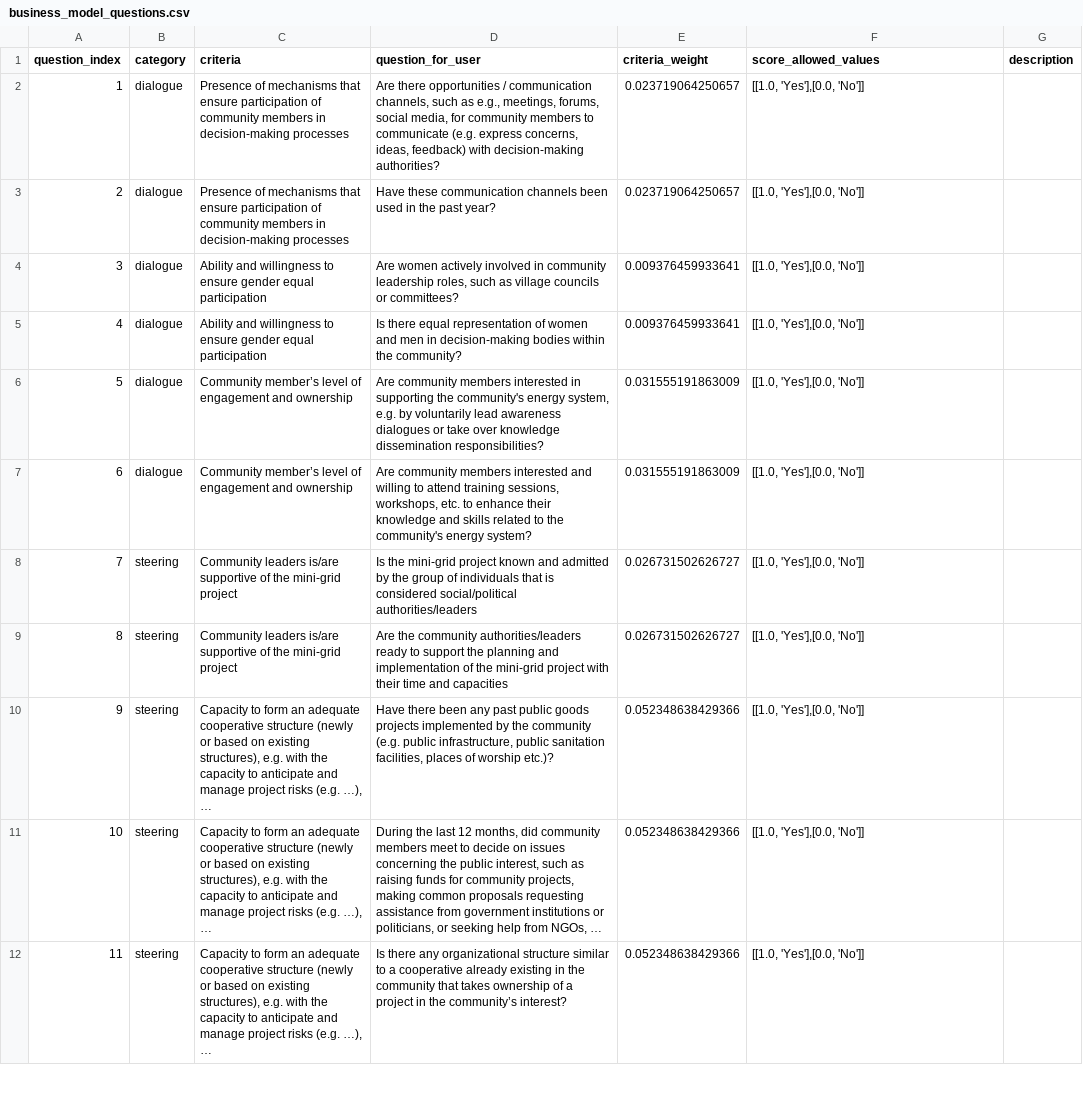
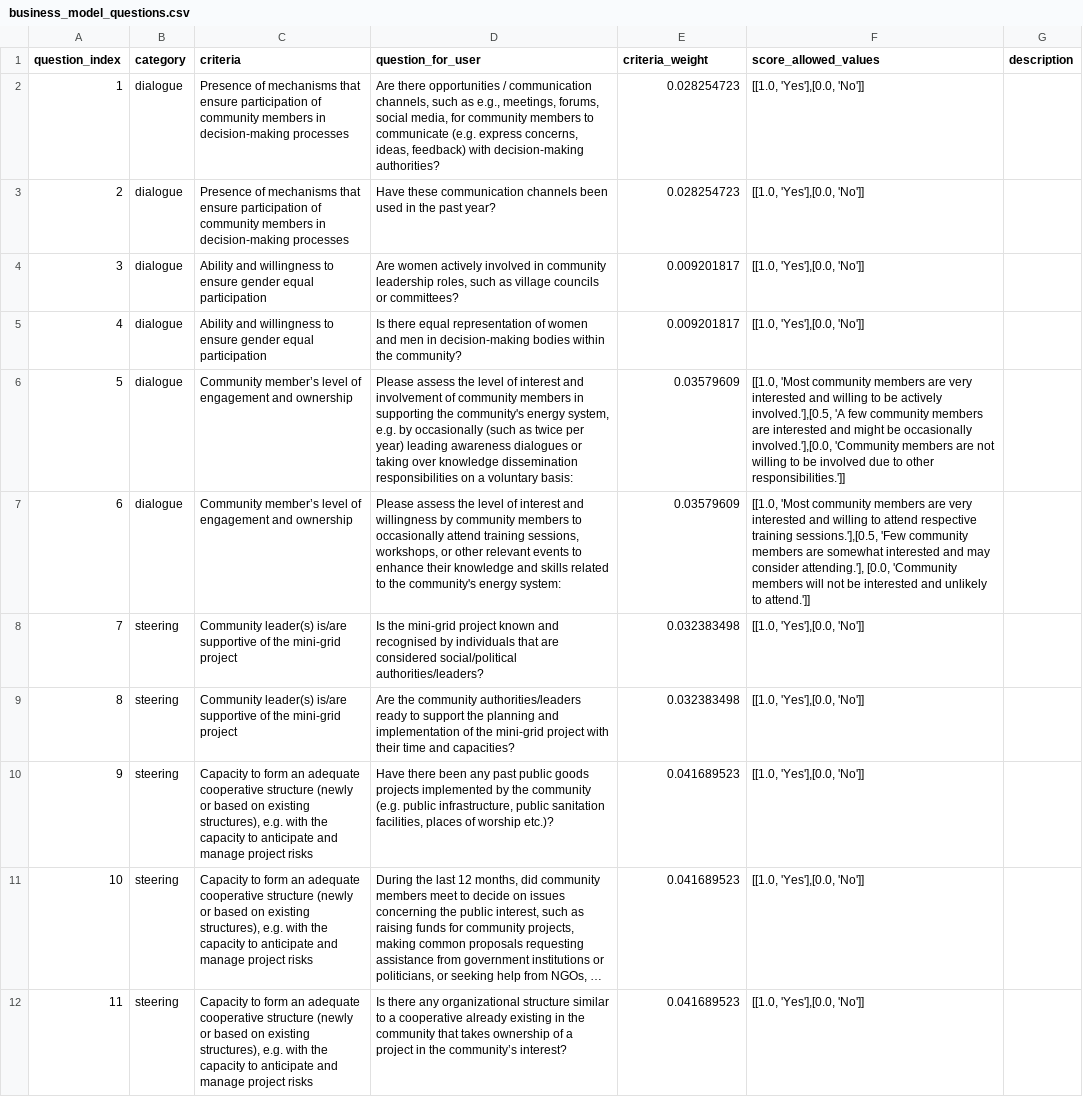
Before and after one commit to rl-institut/cp_nigeria_app, a CSV file: app/static/business_model_questions.csv, drawn as a sheet; only a part is shown; long unchanged cells end in …; the diff covers the shown part only; the diff names each change by its address in the sheet, - before the commit and + after, or states it on an @@ line.

Commit message:
update business model questions with latest MCA data

```diff
--- a/app/static/business_model_questions.csv
+++ b/app/static/business_model_questions.csv
-E2:E3 (criteria_weight): 0.023719064250657
+E2:E3 (criteria_weight): 0.028254723
-E4:E5 (criteria_weight): 0.009376459933641
+E4:E5 (criteria_weight): 0.009201817
-D6 (question_for_user): Are community members interested in supporting the community's energy system, e.g. by voluntarily lead awareness dialogues or take over knowledge dissemination responsibilities?
+D6 (question_for_user): Please assess the level of interest and involvement of community members in supporting the community's energy system, e.g. by occasionally (such as twice per year) leading awareness dialogues or taking over knowledge dissemination responsibilities on a voluntary basis:
-E6:E7 (criteria_weight): 0.031555191863009
+E6:E7 (criteria_weight): 0.03579609
-F6 (score_allowed_values): [[1.0, 'Yes'],[0.0, 'No']]
+F6 (score_allowed_values): [[1.0, 'Most community members are very interested and willing to be actively involved.'],[0.5, 'A few community members are interested and might be occasionally involved.'],[0.0, 'Community members are not willing to be involved due to other responsibilities.']]
-D7 (question_for_user): Are community members interested and willing to attend training sessions, workshops, etc. to enhance their knowledge and skills related to the community's energy system?
+D7 (question_for_user): Please assess the level of interest and willingness by community members to occasionally attend training sessions, workshops, or other relevant events to enhance their knowledge and skills related to the community's energy system:
-F7 (score_allowed_values): [[1.0, 'Yes'],[0.0, 'No']]
+F7 (score_allowed_values): [[1.0, 'Most community members are very interested and willing to attend respective training sessions.'],[0.5, 'Few community members are somewhat interested and may consider attending.'], [0.0, 'Community members will not be interested and unlikely to attend.']]
-C8:C9 (criteria): Community leaders is/are supportive…
+C8:C9 (criteria): Community leader(s) is/are supportive…
-D8 (question_for_user): …known and admitted by the group of individuals that is considered social/political authorities/leaders
+D8 (question_for_user): …known and recognised by individuals that are considered social/political authorities/leaders?
-E8:E9 (criteria_weight): 0.026731502626727
+E8:E9 (criteria_weight): 0.032383498
-D9 (question_for_user): …time and capacities
+D9 (question_for_user): …time and capacities?
-C10:C12 (criteria): …project risks (e.g. …), …
+C10:C12 (criteria): …project risks
-E10:E12 (criteria_weight): 0.052348638429366
+E10:E12 (criteria_weight): 0.041689523
```
Also changed, not shown: 33 edited cells elsewhere in this file.
